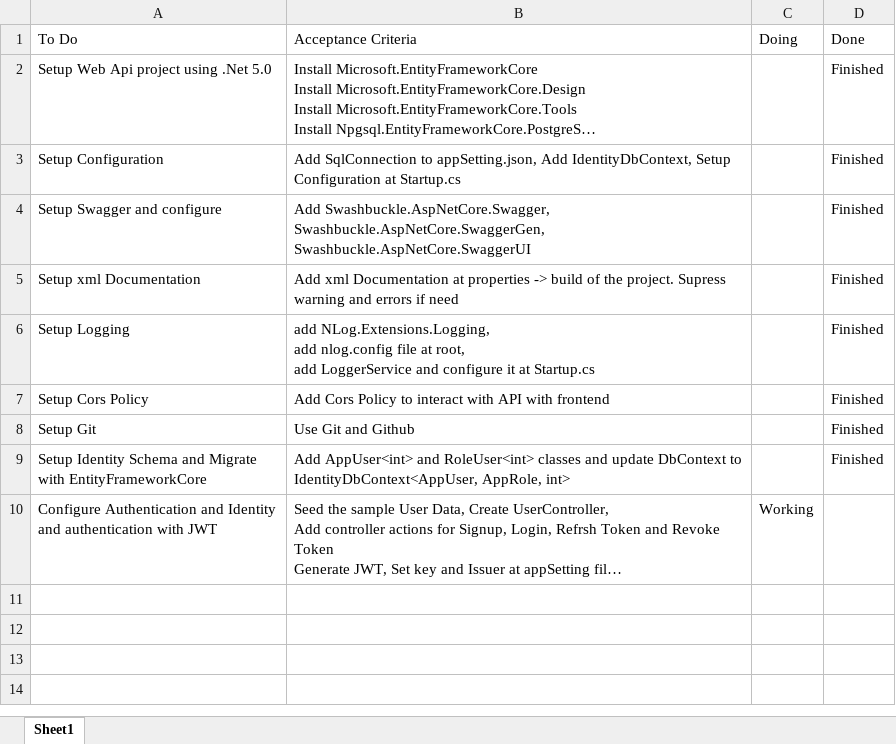
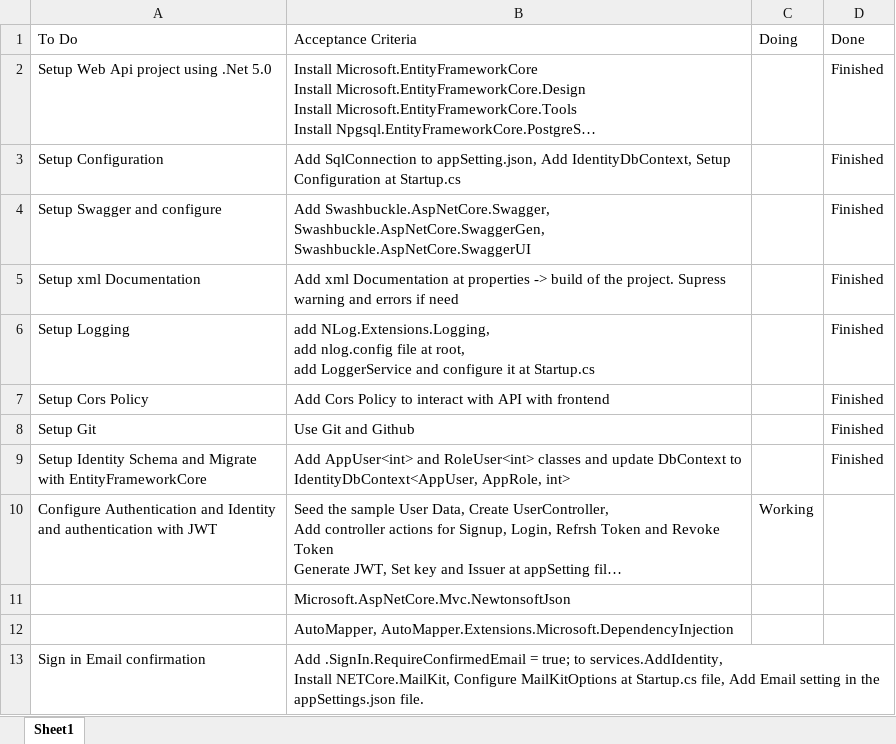
Before and after one commit to chularansi/E-Learning-API, an Excel workbook: E-Learning Project.xlsx, sheet Sheet1, drawn as a sheet; long unchanged cells end in …; values as stored, in another font and other column widths than the file's, no borders; ↵ is a line break in a cell; the diff names each change by its address in the sheet, - before the commit and + after, or states it on an @@ line.

Commit message:
Add Refresh Token and Confirm Email.

```diff
--- a/E-Learning Project.xlsx (sheet Sheet1)
+++ b/E-Learning Project.xlsx (sheet Sheet1)
+row 11:  | Microsoft.AspNetCore.Mvc.NewtonsoftJson
+row 12:  | AutoMapper, AutoMapper.Extensions.Microsoft.DependencyInjection
+row 13: Sign in Email confirmation | Add .SignIn.RequireConfirmedEmail = true; to services.AddIdentity, ↵ Install NETCore.MailKit, Configure MailKitOptions at Startup.cs file, Add Email setting in the appSettings.json file.
```
Also changed, not shown: 31 other files.
